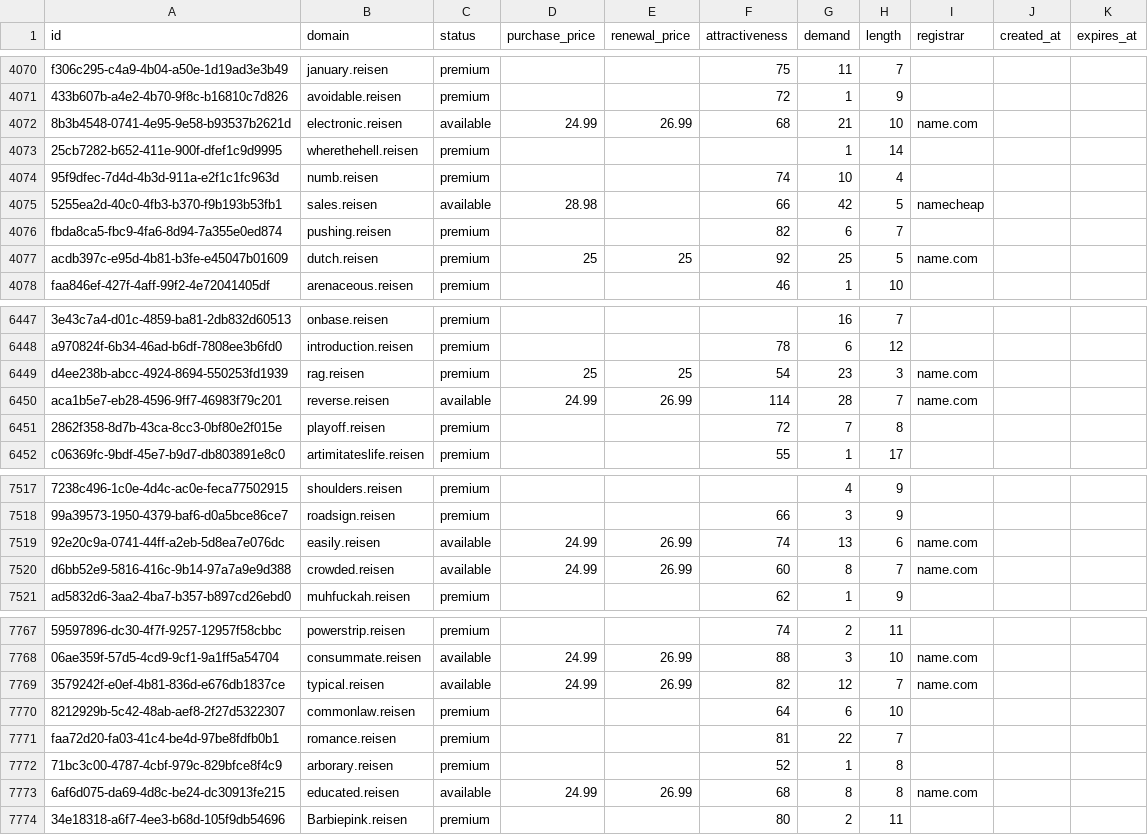
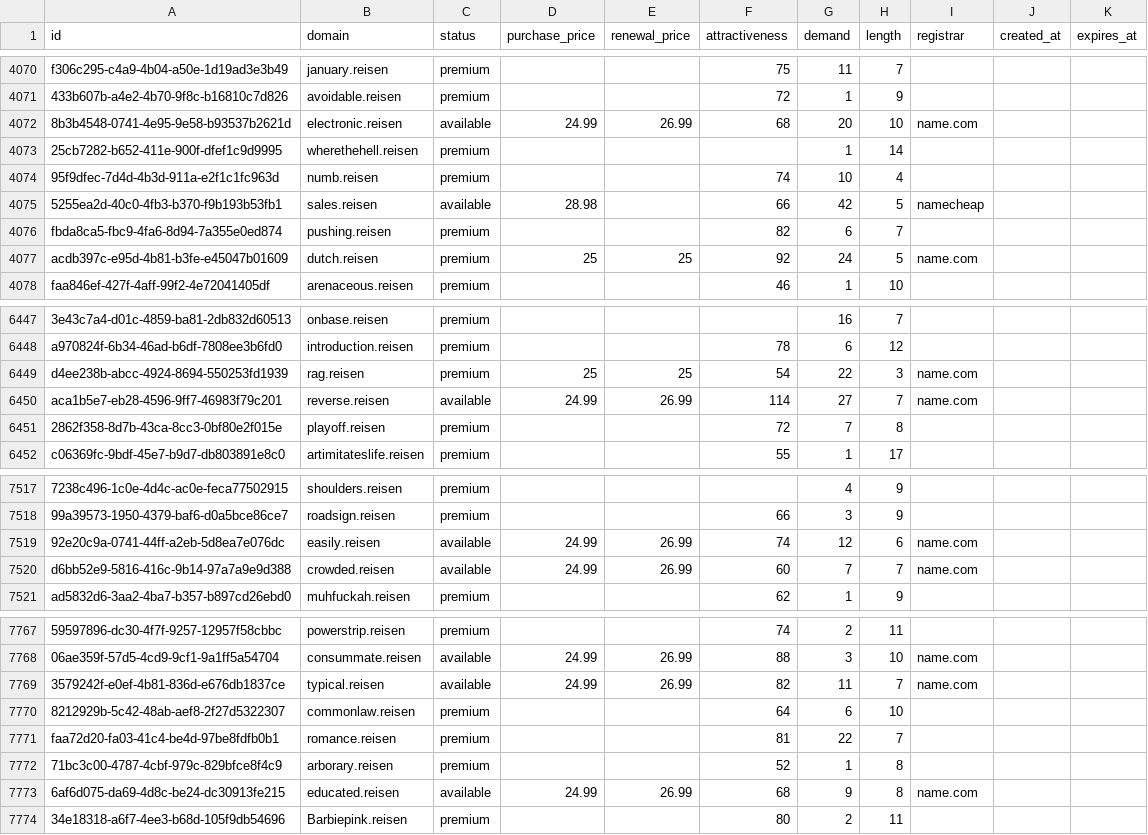
Before and after one commit to UniqueDomains/reisen-oneword-domains, a CSV file: reisen.csv, drawn as a sheet; only a part is shown, gaps mark what is left out; the diff covers the shown part only; the diff names each change by its address in the sheet, - before the commit and + after, or states it on an @@ line.

```diff
--- a/reisen.csv
+++ b/reisen.csv
-G4072 (demand): 21
+G4072 (demand): 20
-G4077 (demand): 25
+G4077 (demand): 24
-G6449 (demand): 23
+G6449 (demand): 22
-G6450 (demand): 28
+G6450 (demand): 27
-G7519 (demand): 13
+G7519 (demand): 12
-G7520 (demand): 8
+G7520 (demand): 7
-G7769 (demand): 12
+G7769 (demand): 11
-G7773 (demand): 8
+G7773 (demand): 9
```
Also changed, not shown: 99 edited cells elsewhere in this file, 2 other files.
